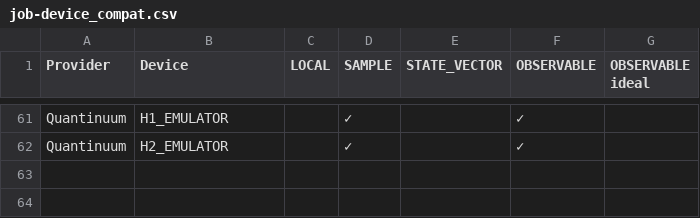
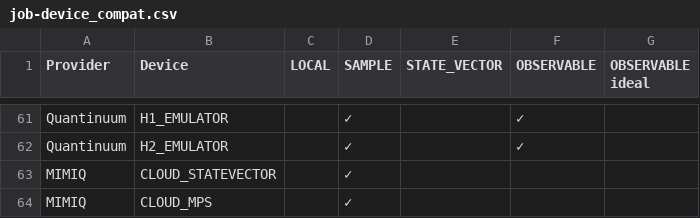
Before and after one commit to ColibrITD-SAS/mpqp, a CSV file: docs/resources/job-device_compat.csv, drawn as a sheet; only a part is shown, gaps mark what is left out.

Commit message:
feat: add MIMIQ cloud execution support

```diff
--- a/docs/resources/job-device_compat.csv
+++ b/docs/resources/job-device_compat.csv
@@ -62 +62,3 @@ Quantinuum,H1_EMULATOR                      ,      ,✓      ,             ,✓
 Quantinuum,H2_EMULATOR                      ,      ,✓      ,             ,✓          ,
+MIMIQ    ,CLOUD_STATEVECTOR                 ,      ,✓      ,             ,           ,
+MIMIQ    ,CLOUD_MPS                         ,      ,✓      ,             ,           ,
```
Also changed, not shown: 22 other files.
